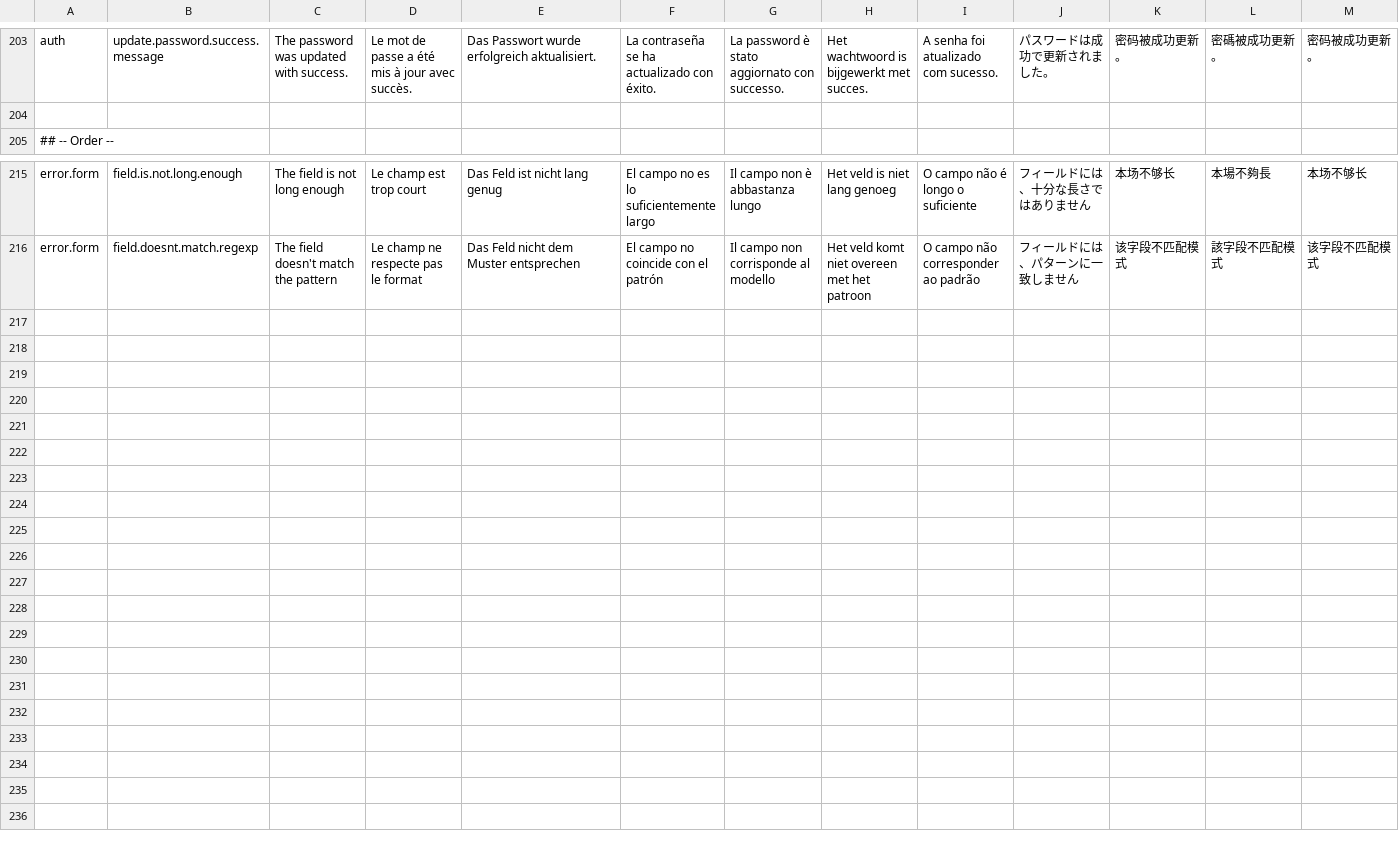
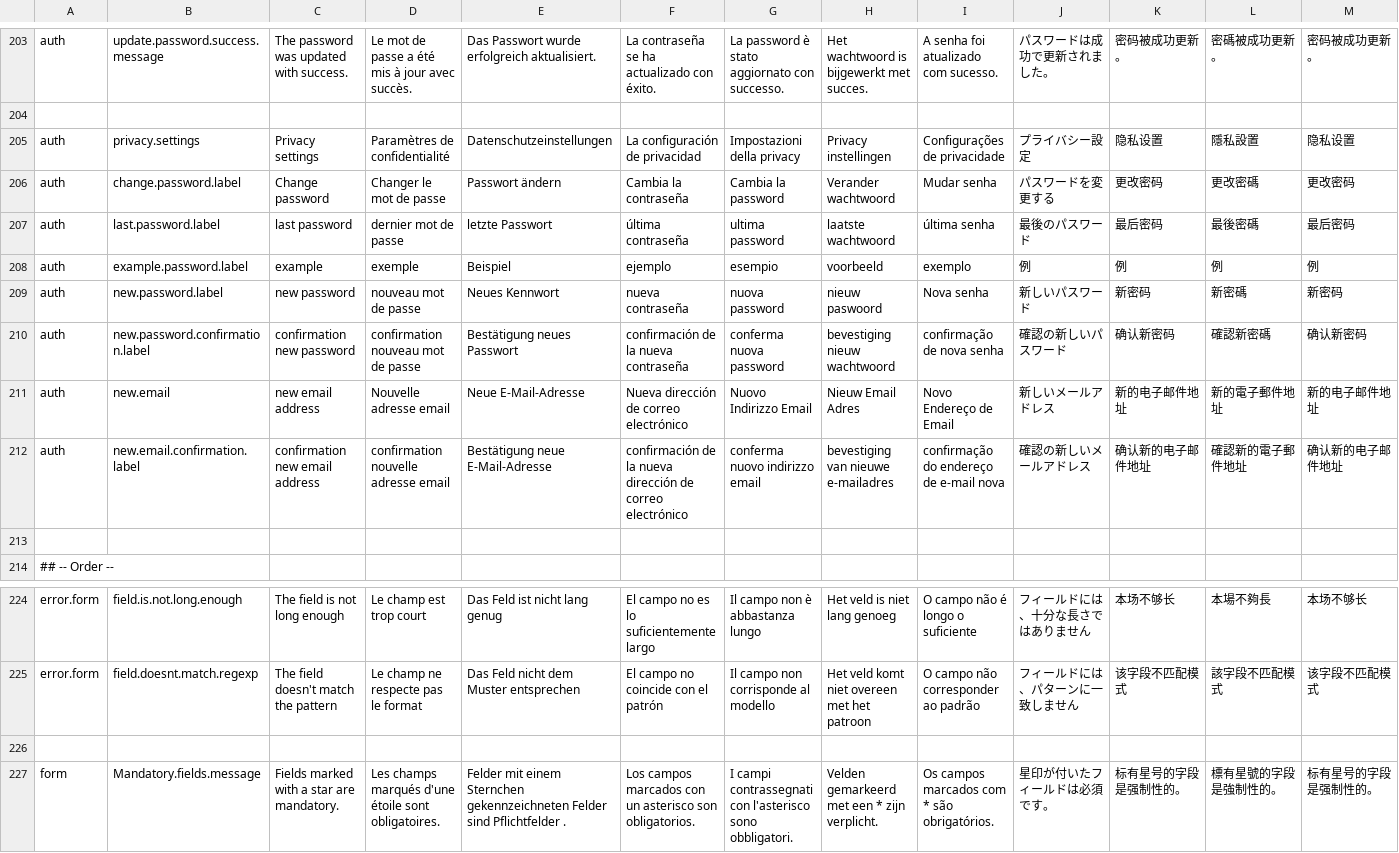
Before and after one commit to qalingo/qalingo-i18n, a CSV file: qalingo-i18n/src/main/resources/input/TranslationQalingoCommonMessages.csv, drawn as a sheet; only a part is shown, gaps mark what is left out; rows hold the shown columns only; the diff names each change by its address in the sheet, - before the commit and + after, or states it on an @@ line.

Commit message:
trad

```diff
--- a/qalingo-i18n/src/main/resources/input/TranslationQalingoCommonMessages.csv
+++ b/qalingo-i18n/src/main/resources/input/TranslationQalingoCommonMessages.csv
+row 205: auth | privacy.settings | Privacy settings | Paramètres de confidentialité | Datenschutzeinstellungen | La configuración de privacidad | Impostazioni della privacy | Privacy instellingen | Configurações de privacidade | プライバシー設定 | 隐私设置 | 隱私設置 | 隐私设置
+row 206: auth | change.password.label | Change password | Changer le mot de passe | Passwort ändern | Cambia la contraseña | Cambia la password | Verander wachtwoord | Mudar senha | パスワードを変更する | 更改密码 | 更改密碼 | 更改密码
+row 207: auth | last.password.label | last password | dernier mot de passe | letzte Passwort | última contraseña | ultima password | laatste wachtwoord | última senha | 最後のパスワード | 最后密码 | 最後密碼 | 最后密码
+row 208: auth | example.password.label | example | exemple | Beispiel | ejemplo | esempio | voorbeeld | exemplo | 例 | 例 | 例 | 例
+row 209: auth | new.password.label | new password | nouveau mot de passe | Neues Kennwort | nueva contraseña | nuova password | nieuw paswoord | Nova senha | 新しいパスワード | 新密码 | 新密碼 | 新密码
+row 210: auth | new.password.confirmation.label | confirmation new password | confirmation nouveau mot de passe | Bestätigung neues Passwort | confirmación de la nueva contraseña | conferma nuova password | bevestiging nieuw wachtwoord | confirmação de nova senha | 確認の新しいパスワード | 确认新密码 | 確認新密碼 | 确认新密码
+row 211: auth | new.email | new email address | Nouvelle adresse email | Neue E-Mail-Adresse | Nueva dirección de correo electrónico | Nuovo Indirizzo Email | Nieuw Email Adres | Novo Endereço de Email | 新しいメールアドレス | 新的电子邮件地址 | 新的電子郵件地址 | 新的电子邮件地址
+row 212: auth | new.email.confirmation.label | confirmation new email address | confirmation nouvelle adresse email | Bestätigung neue E-Mail-Adresse | confirmación de la nueva dirección de correo electrónico | conferma nuovo indirizzo email | bevestiging van nieuwe e-mailadres | confirmação do endereço de e-mail nova | 確認の新しいメールアドレス | 确认新的电子邮件地址 | 確認新的電子郵件地址 | 确认新的电子邮件地址
+row 213: (empty)
+row 226: (empty)
+row 227: form | Mandatory.fields.message | Fields marked with a star are mandatory. | Les champs marqués d'une étoile sont obligatoires. | Felder mit einem Sternchen gekennzeichneten Felder sind Pflichtfelder . | Los campos marcados con un asterisco son obligatorios. | I campi contrassegnati con l'asterisco sono obbligatori. | Velden gemarkeerd met een * zijn verplicht. | Os campos marcados com * são obrigatórios. | 星印が付いたフィールドは必須です。 | 标有星号的字段是强制性的。 | 標有星號的字段是強制性的。 | 标有星号的字段是强制性的。
```
